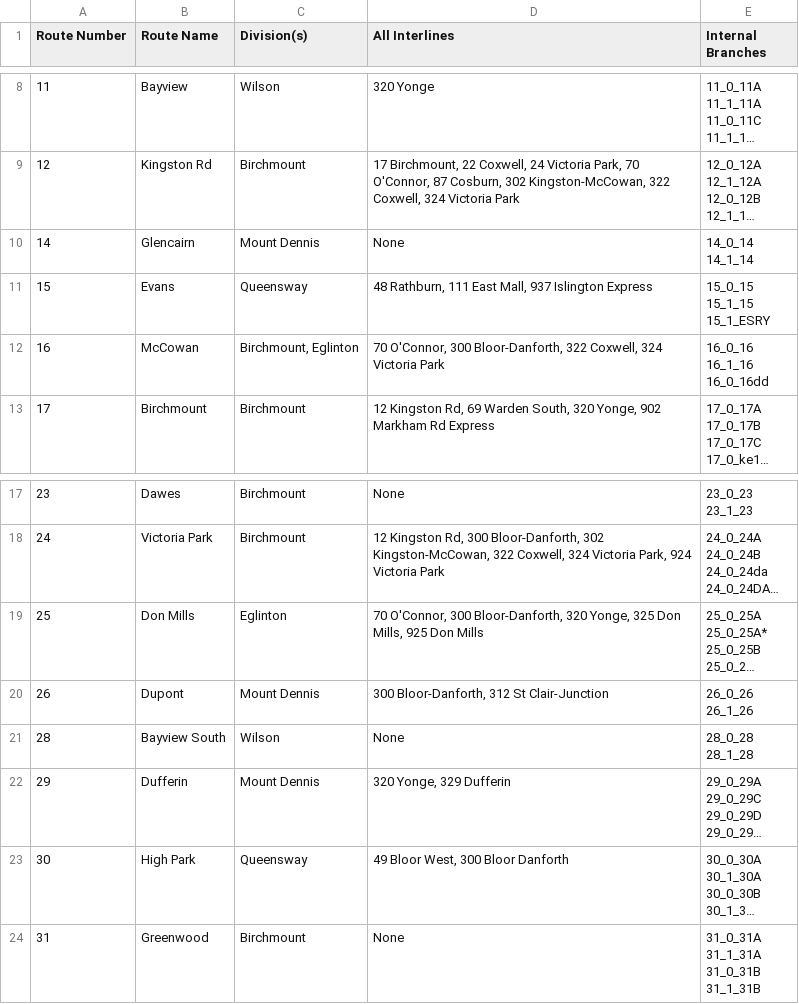
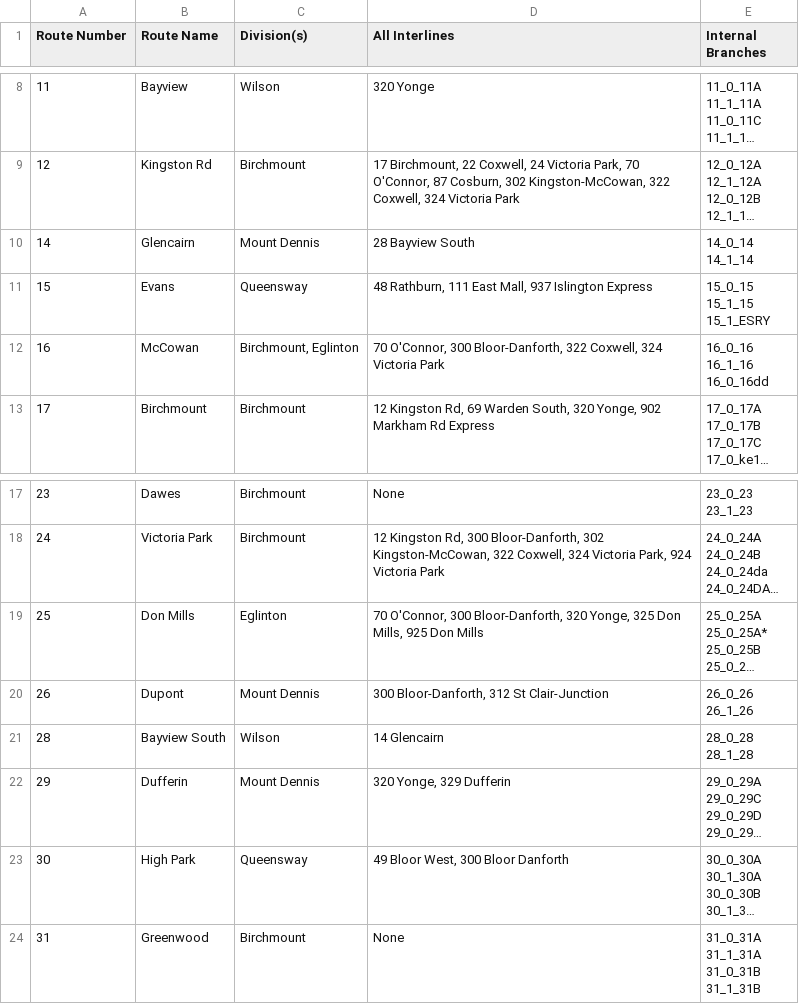
Before and after one commit to BlueNightToronto/njc, a CSV file: njc/ttcroute.csv, drawn as a sheet; only a part is shown, gaps mark what is left out; long unchanged cells end in …; the diff names each change by its address in the sheet, - before the commit and + after, or states it on an @@ line.

Commit message:
Updated routes

```diff
--- a/njc/ttcroute.csv
+++ b/njc/ttcroute.csv
-D10 (All Interlines): None
+D10 (All Interlines): 28 Bayview South
-D21 (All Interlines): None
+D21 (All Interlines): 14 Glencairn
```
